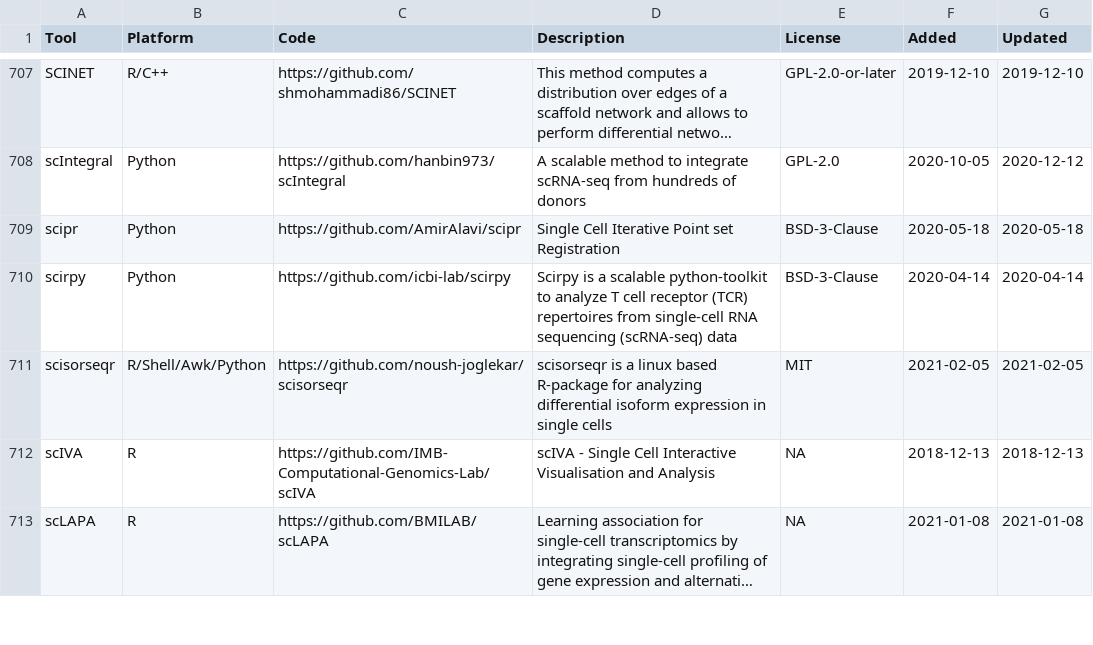
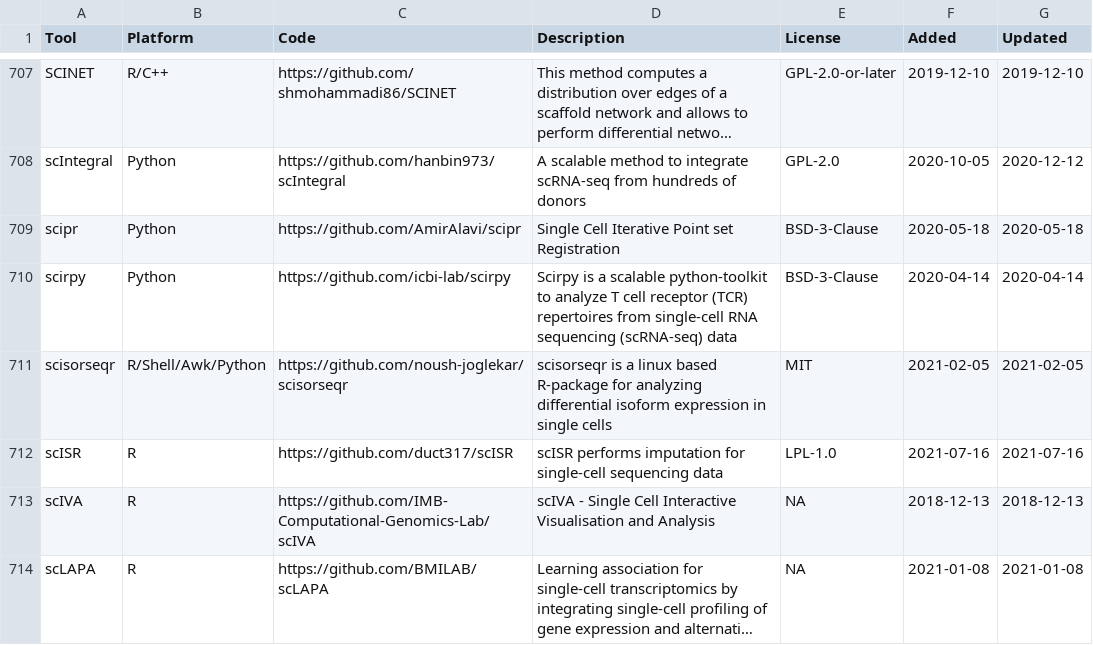
Before and after one commit to scRNA-tools/scRNA-tools, a TSV file: database/tools.tsv, drawn as a sheet; only a part is shown, gaps mark what is left out; long unchanged cells end in ….

Commit message:
New tool: scISR
scISR: Single-cell Imputation using Subspace Regression

https://www.scrna-tools.org/tools#scISR

```diff
--- a/database/tools.tsv
+++ b/database/tools.tsv
@@ -711,2 +711,3 @@ scirpy	Python	https://github.com/icbi-lab/scirpy	Scirpy is a scalable python-too
 scisorseqr	R/Shell/Awk/Python	https://github.com/noush-joglekar/scisorseqr	scisorseqr is a linux based R-package for analyzing differential isoform expression in single cells	MIT	2021-02-05	2021-02-05
+scISR	R	https://github.com/duct317/scISR	scISR performs imputation for single-cell sequencing data	LPL-1.0	2021-07-16	2021-07-16
 scIVA	R	https://github.com/IMB-Computational-Genomics-Lab/scIVA	scIVA - Single Cell Interactive Visualisation and Analysis	NA	2018-12-13	2018-12-13
```
Also changed, not shown: database/categories-idx.tsv, database/ignored.tsv, 1 other file.
